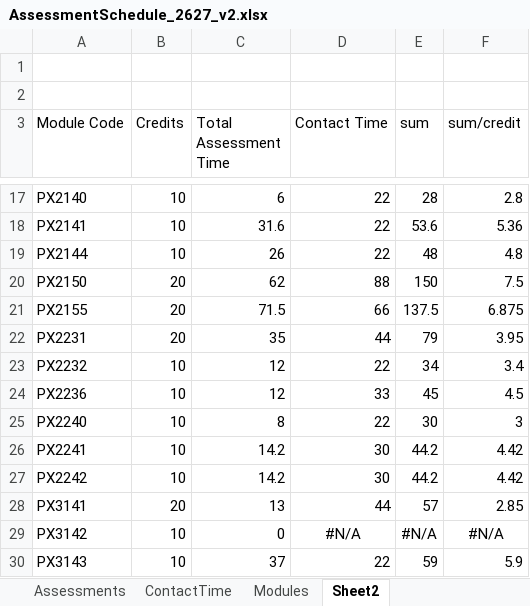
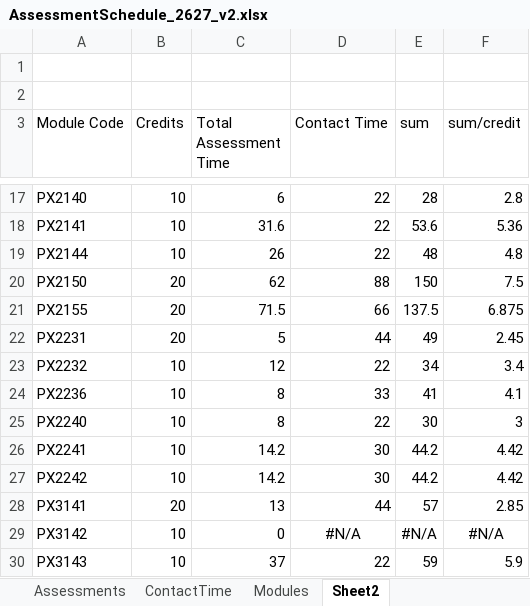
Before and after one commit to chrisnorth/workload-model, an Excel workbook: AssessmentSchedule_2627_v2.xlsx, sheet Sheet2, drawn as a sheet; only a part is shown, gaps mark what is left out; values as stored, in another font and other column widths than the file's, no borders; conditional formats not drawn; the diff names each change by its address in the sheet, - before the commit and + after, or states it on an @@ line.

```diff
--- a/AssessmentSchedule_2627_v2.xlsx (sheet Sheet2)
+++ b/AssessmentSchedule_2627_v2.xlsx (sheet Sheet2)
-C22 (Total Assessment Time): 35
+C22 (Total Assessment Time): 5
-E22 (sum): 79
+E22 (sum): 49
-F22 (sum/credit): 3.95
+F22 (sum/credit): 2.45
-C24 (Total Assessment Time): 12
+C24 (Total Assessment Time): 8
-E24 (sum): 45
+E24 (sum): 41
-F24 (sum/credit): 4.5
+F24 (sum/credit): 4.1
```
Also changed, not shown: sheet Assessments, sheet Modules, 2 other files.
